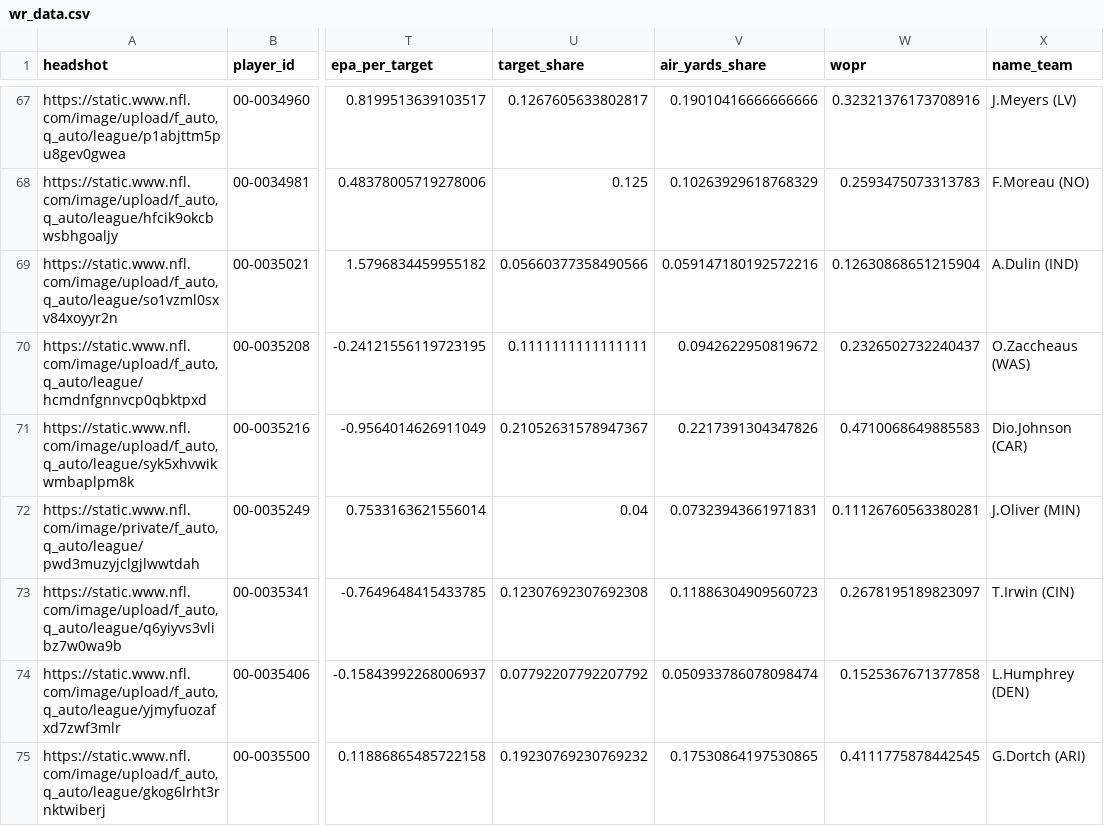
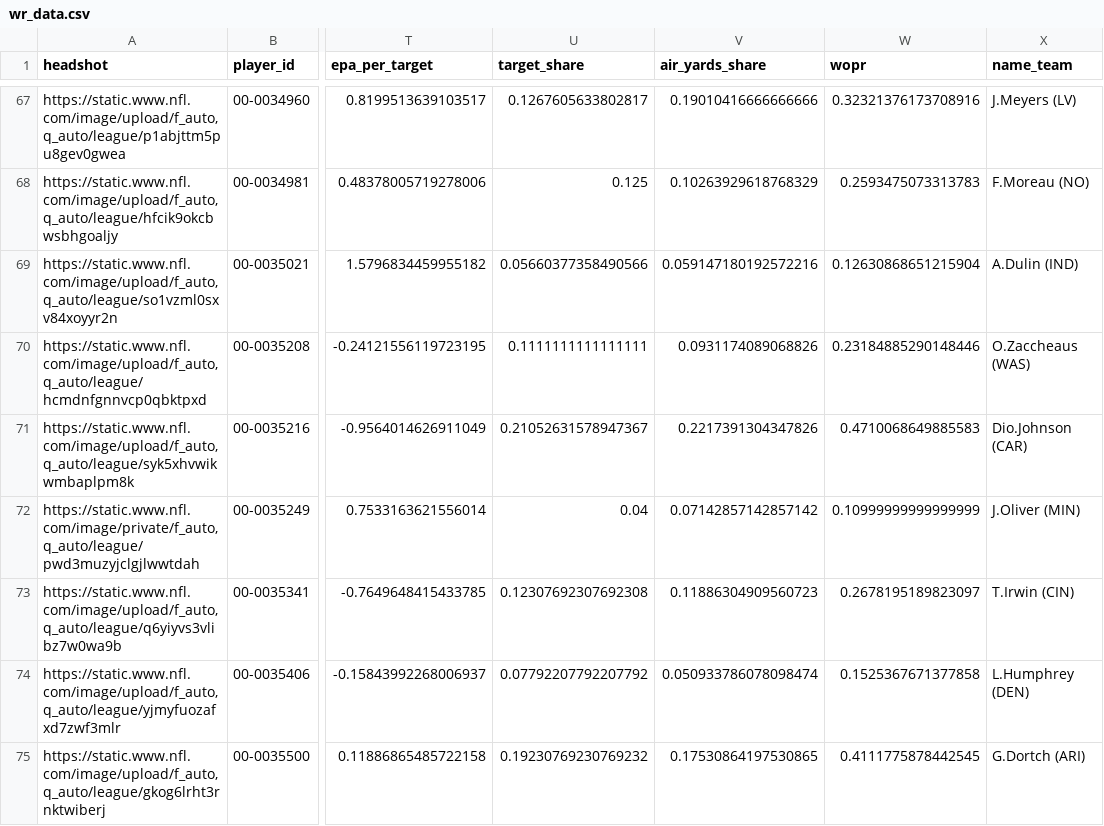
Before and after one commit to trashduty/fantasy_player_data, a CSV file: Data/wr_data.csv, drawn as a sheet; only a part is shown, gaps mark what is left out; the diff covers the shown part only; the diff names each change by its address in the sheet, - before the commit and + after, or states it on an @@ line.

```diff
--- a/Data/wr_data.csv
+++ b/Data/wr_data.csv
-V70 (air_yards_share): 0.0942622950819672
+V70 (air_yards_share): 0.0931174089068826
-W70 (wopr): 0.2326502732240437
+W70 (wopr): 0.23184885290148446
-V72 (air_yards_share): 0.07323943661971831
+V72 (air_yards_share): 0.07142857142857142
-W72 (wopr): 0.11126760563380281
+W72 (wopr): 0.10999999999999999
```
Also changed, not shown: 98 edited cells elsewhere in this file, Data/qb_data.csv, Data/rb_data.csv.
